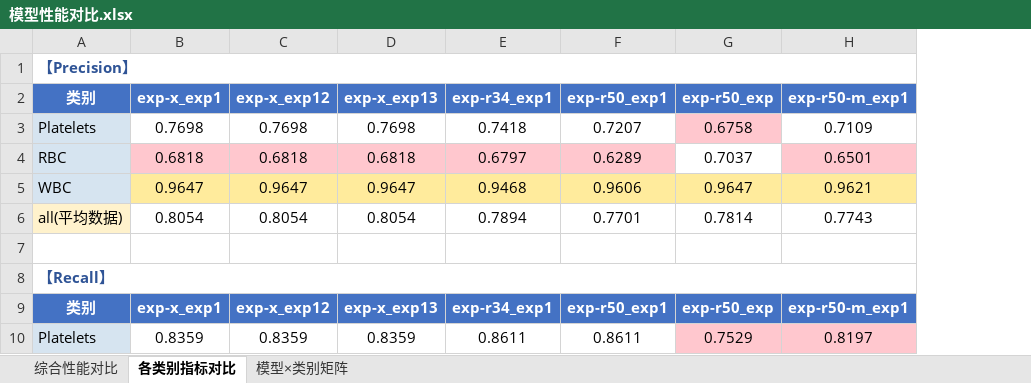
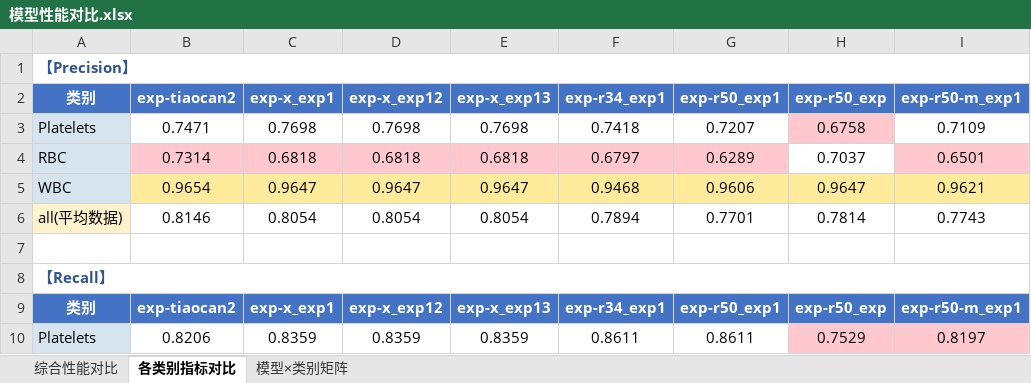
Before and after one commit to 12138yifan/Paper_Data, an Excel workbook: RT-DETR-baseline/模型性能对比.xlsx, sheet 各类别指标对比, drawn as a sheet; only a part is shown; values as stored, in another font and other column widths than the file's, no borders; the diff names each change by its address in the sheet, - before the commit and + after, or states it on an @@ line.

```diff
--- a/RT-DETR-baseline/模型性能对比.xlsx (sheet 各类别指标对比)
+++ b/RT-DETR-baseline/模型性能对比.xlsx (sheet 各类别指标对比)
+column B (exp-tiaocan2), rows 3-10: 0.7471 | 0.7314 | 0.9654 | 0.8146 |  |  | exp-tiaocan2 | 0.8206
```
Also changed, not shown: sheet 模型×类别矩阵, sheet 综合性能对比.
